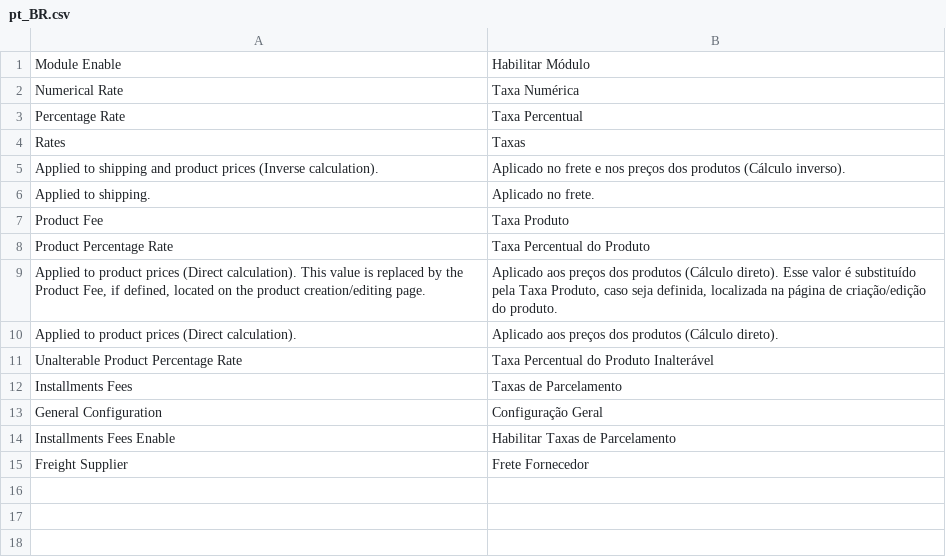
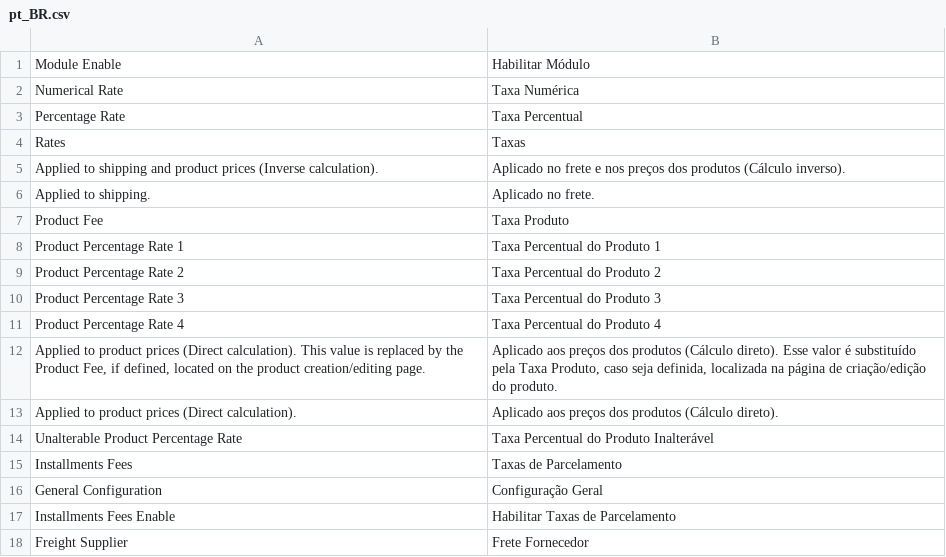
Before and after one commit to AcGdeco/payment_methods_rates, a CSV file: i18n/pt_BR.csv, drawn as a sheet.

Commit message:
:heavy_plus_sign: Taxa Select

```diff
--- a/i18n/pt_BR.csv
+++ b/i18n/pt_BR.csv
@@ -7,3 +7,6 @@
 "Product Fee","Taxa Produto"
-"Product Percentage Rate","Taxa Percentual do Produto"
+"Product Percentage Rate 1","Taxa Percentual do Produto 1"
+"Product Percentage Rate 2","Taxa Percentual do Produto 2"
+"Product Percentage Rate 3","Taxa Percentual do Produto 3"
+"Product Percentage Rate 4","Taxa Percentual do Produto 4"
 "Applied to product prices (Direct calculation). This value is replaced by the Product Fee, if defined, located on the product creation/editing page.","Aplicado aos preços dos produtos (Cálculo direto). Esse valor é substituído pela Taxa Produto, caso seja definida, localizada na página de criação/edição do produto."
```
Also changed, not shown: 6 other files.
